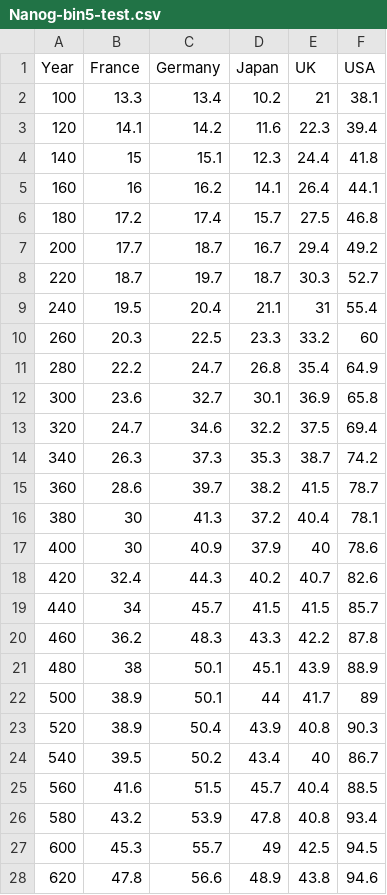
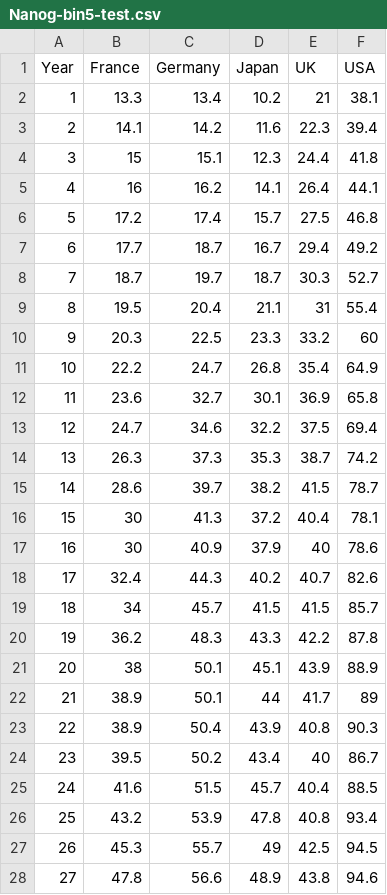
Before and after one commit to anniepyim/demo1, a CSV file: Nanog-bin5-test.csv, drawn as a sheet; only a part is shown; the diff covers the shown part only.

```diff
--- a/Nanog-bin5-test.csv
+++ b/Nanog-bin5-test.csv
@@ -1,28 +1,28 @@
 Year,France,Germany,Japan,UK,USA
-100,13.3,13.4,10.2,21,38.1
-120,14.1,14.2,11.6,22.3,39.4
-140,15,15.1,12.3,24.4,41.8
-160,16,16.2,14.1,26.4,44.1
-180,17.2,17.4,15.7,27.5,46.8
-200,17.7,18.7,16.7,29.4,49.2
-220,18.7,19.7,18.7,30.3,52.7
-240,19.5,20.4,21.1,31,55.4
-260,20.3,22.5,23.3,33.2,60
-280,22.2,24.7,26.8,35.4,64.9
-300,23.6,32.7,30.1,36.9,65.8
-320,24.7,34.6,32.2,37.5,69.4
-340,26.3,37.3,35.3,38.7,74.2
-360,28.6,39.7,38.2,41.5,78.7
-380,30,41.3,37.2,40.4,78.1
-400,30,40.9,37.9,40,78.6
-420,32.4,44.3,40.2,40.7,82.6
-440,34,45.7,41.5,41.5,85.7
-460,36.2,48.3,43.3,42.2,87.8
-480,38,50.1,45.1,43.9,88.9
-500,38.9,50.1,44,41.7,89
-520,38.9,50.4,43.9,40.8,90.3
-540,39.5,50.2,43.4,40,86.7
-560,41.6,51.5,45.7,40.4,88.5
-580,43.2,53.9,47.8,40.8,93.4
-600,45.3,55.7,49,42.5,94.5
-620,47.8,56.6,48.9,43.8,94.6
+1,13.3,13.4,10.2,21,38.1
+2,14.1,14.2,11.6,22.3,39.4
+3,15,15.1,12.3,24.4,41.8
+4,16,16.2,14.1,26.4,44.1
+5,17.2,17.4,15.7,27.5,46.8
+6,17.7,18.7,16.7,29.4,49.2
+7,18.7,19.7,18.7,30.3,52.7
+8,19.5,20.4,21.1,31,55.4
+9,20.3,22.5,23.3,33.2,60
+10,22.2,24.7,26.8,35.4,64.9
+11,23.6,32.7,30.1,36.9,65.8
+12,24.7,34.6,32.2,37.5,69.4
+13,26.3,37.3,35.3,38.7,74.2
+14,28.6,39.7,38.2,41.5,78.7
+15,30,41.3,37.2,40.4,78.1
+16,30,40.9,37.9,40,78.6
+17,32.4,44.3,40.2,40.7,82.6
+18,34,45.7,41.5,41.5,85.7
+19,36.2,48.3,43.3,42.2,87.8
+20,38,50.1,45.1,43.9,88.9
+21,38.9,50.1,44,41.7,89
+22,38.9,50.4,43.9,40.8,90.3
+23,39.5,50.2,43.4,40,86.7
+24,41.6,51.5,45.7,40.4,88.5
+25,43.2,53.9,47.8,40.8,93.4
+26,45.3,55.7,49,42.5,94.5
+27,47.8,56.6,48.9,43.8,94.6
```
Also changed, not shown: 22 edited cells elsewhere in this file.
